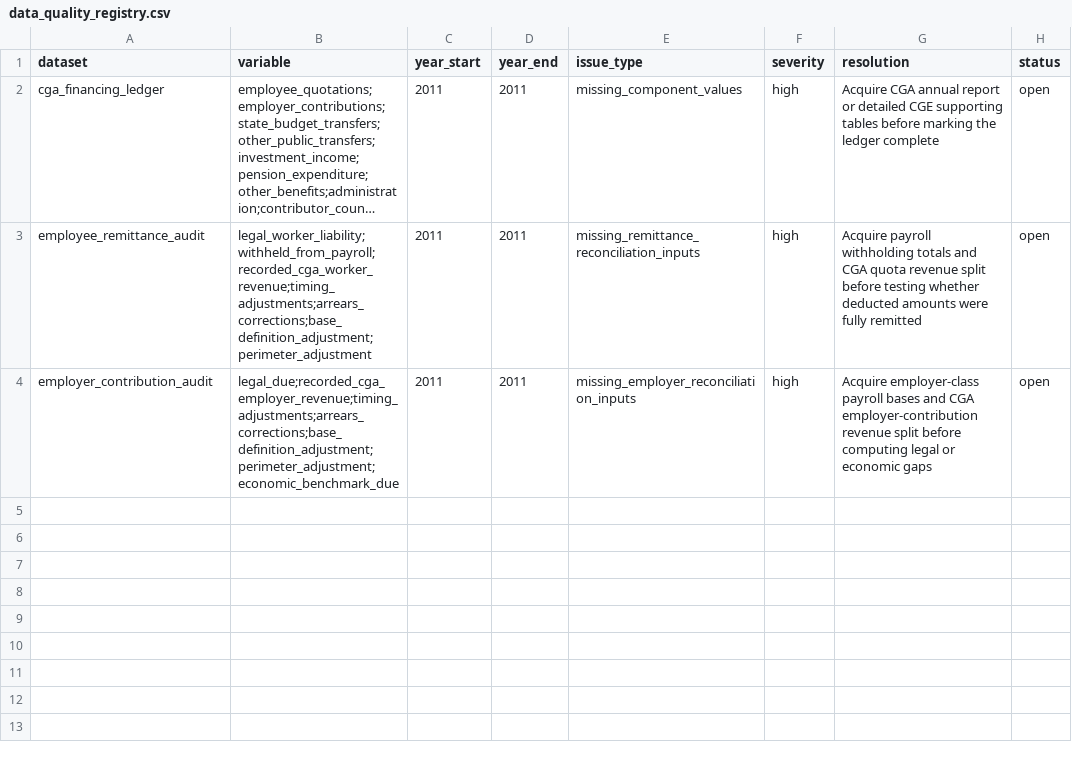
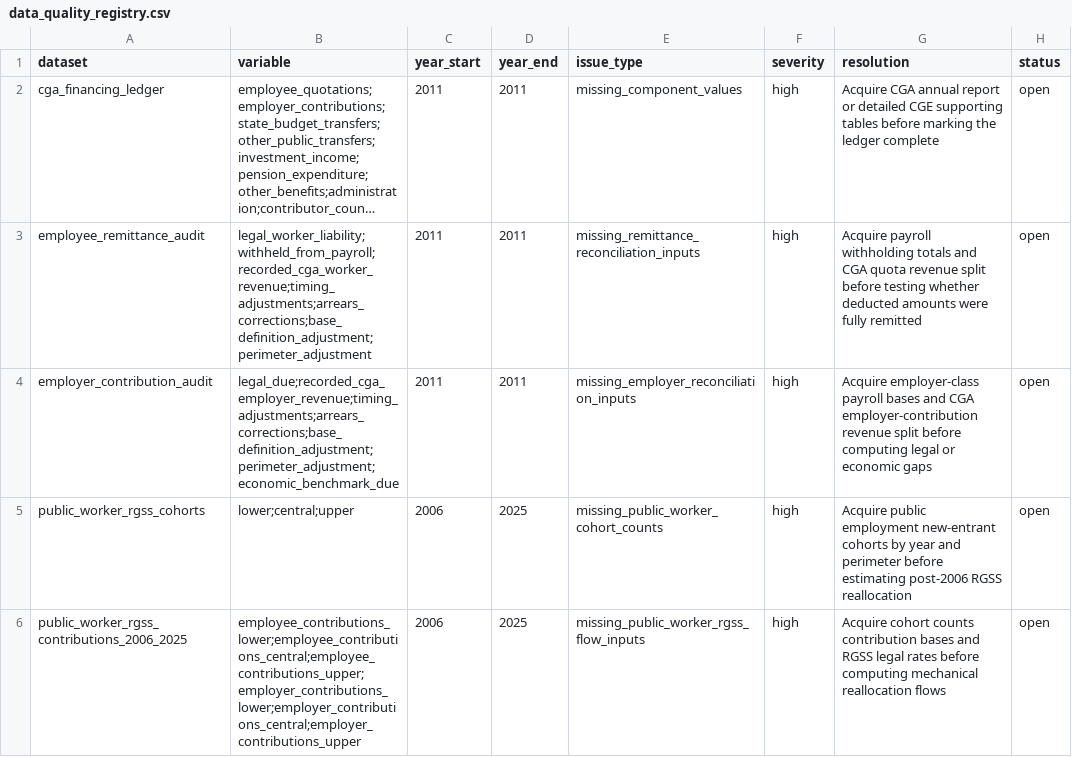
Before and after one commit to DiogoRibeiro7/portugal-public-pension-financing, a CSV file: evidence/data_quality_registry.csv, drawn as a sheet; long unchanged cells end in …; the diff names each change by its address in the sheet, - before the commit and + after, or states it on an @@ line.

```diff
--- a/evidence/data_quality_registry.csv
+++ b/evidence/data_quality_registry.csv
+row 5: public_worker_rgss_cohorts | lower;central;upper | 2006 | 2025 | missing_public_worker_cohort_counts | high | Acquire public employment new-entrant cohorts by year and perimeter before estimating post-2006 RGSS reallocation | open
+row 6: public_worker_rgss_contributions_2006_2025 | employee_contributions_lower;employee_contributions_central;employee_contributions_upper;employer_contributions_lower;employer_contributions_central;employer_contributions_upper | 2006 | 2025 | missing_public_worker_rgss_flow_inputs | high | Acquire cohort counts contribution bases and RGSS legal rates before computing mechanical reallocation flows | open
```
Also changed, not shown: data/processed/public_worker_rgss_contributions_2006_2025.csv, evidence/reconciliation_log.csv, 6 other files.
